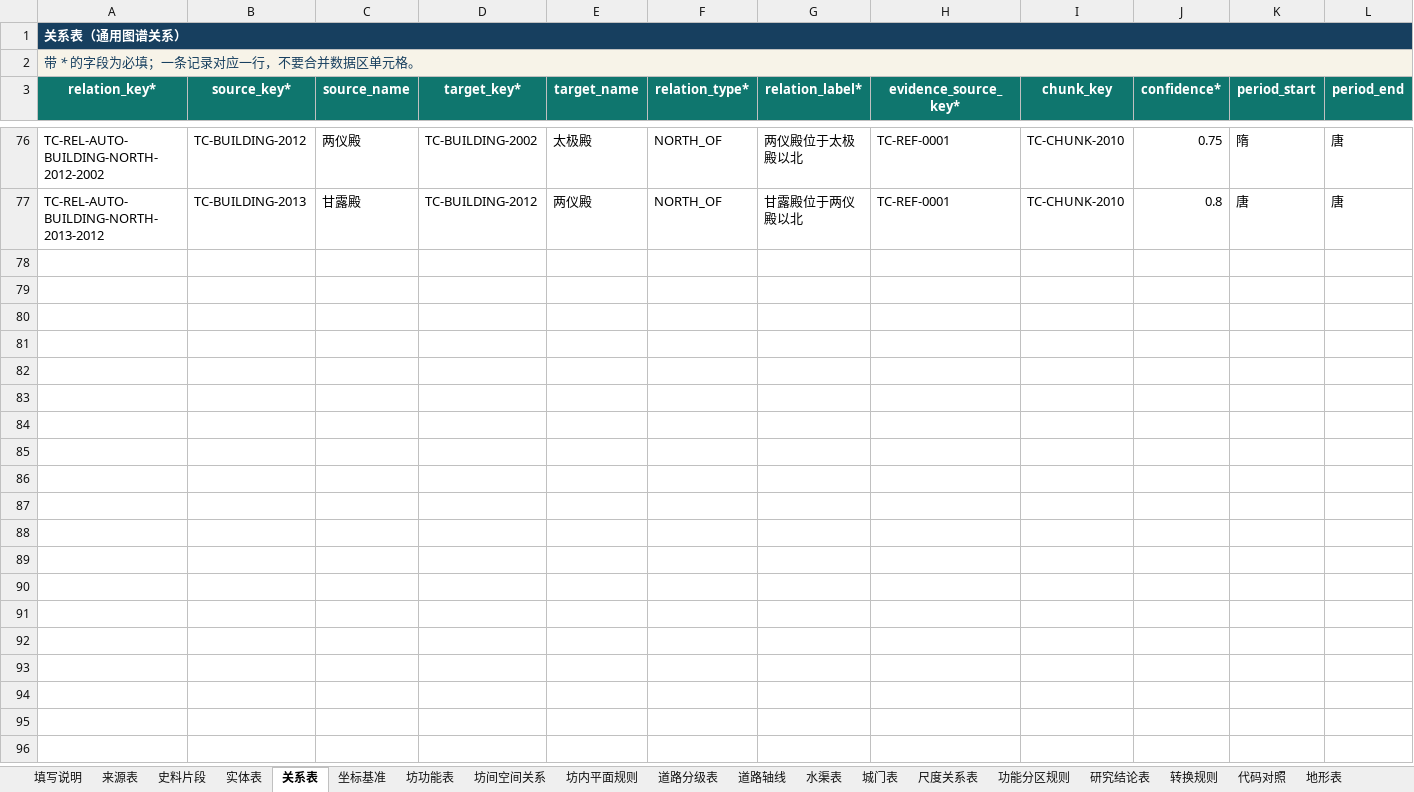
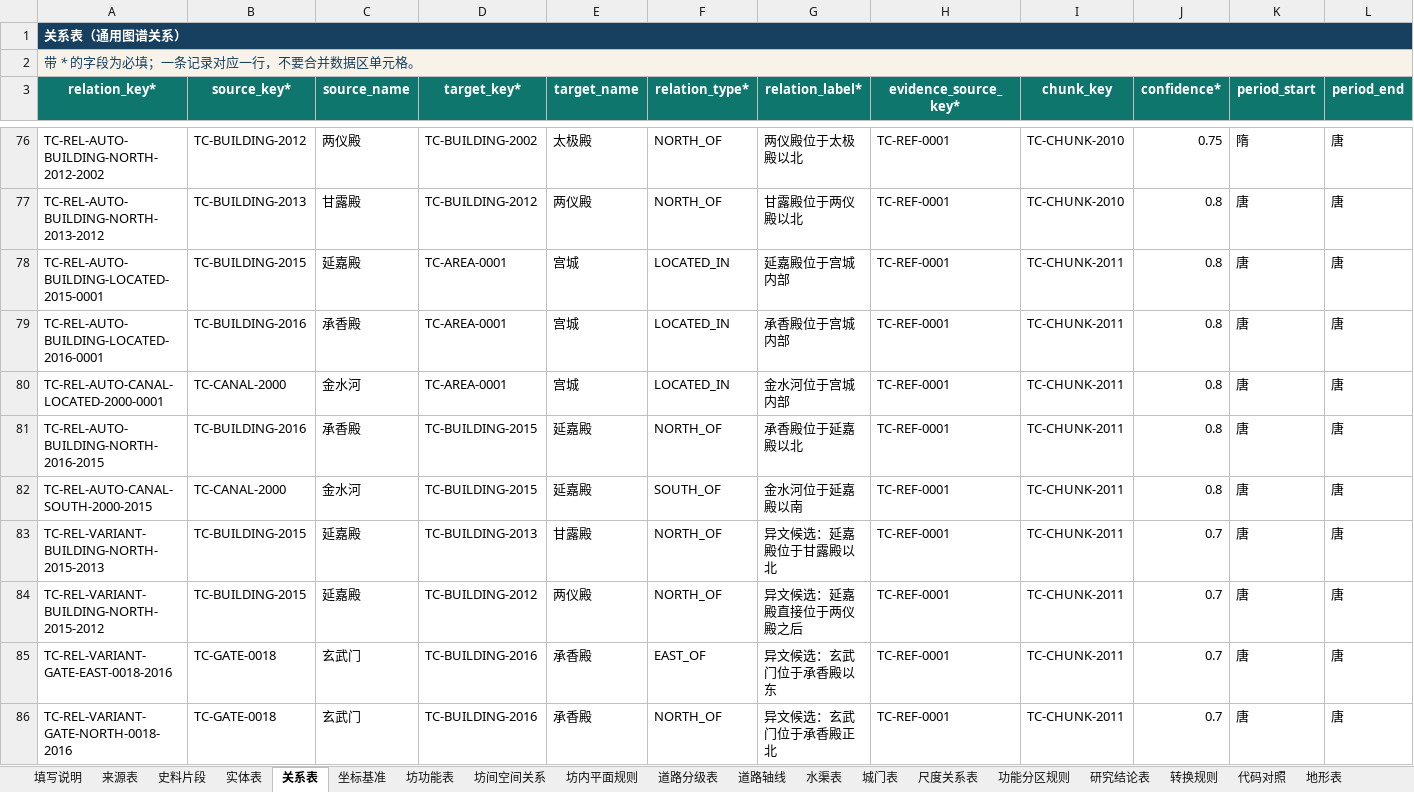
Before and after one commit to RIiiiiii-t/tang-changan-knowledge-graph, an Excel workbook: outputs/019fdae0-9371-7c91-8389-5910cbea4548/BATCH-0200_A_唐两京城坊考卷一_第1-2单元_包含关系修正版_20260814.xlsx, sheet 关系表, drawn as a sheet; only a part is shown, gaps mark what is left out; values as stored, in another font and other column widths than the file's, no borders; conditional formats and table styles not drawn; rows hold the shown columns only; the diff names each change by its address in the sheet, - before the commit and + after, or states it on an @@ line.

```diff
--- a/outputs/019fdae0-9371-7c91-8389-5910cbea4548/BATCH-0200_A_唐两京城坊考卷一_第1-2单元_包含关系修正版_20260814.xlsx (sheet 关系表)
+++ b/outputs/019fdae0-9371-7c91-8389-5910cbea4548/BATCH-0200_A_唐两京城坊考卷一_第1-2单元_包含关系修正版_20260814.xlsx (sheet 关系表)
+row 78: TC-REL-AUTO-BUILDING-LOCATED-2015-0001 | TC-BUILDING-2015 | 延嘉殿 | TC-AREA-0001 | 宫城 | LOCATED_IN | 延嘉殿位于宫城内部 | TC-REF-0001 | TC-CHUNK-2011 | 0.8 | 唐 | 唐
+row 79: TC-REL-AUTO-BUILDING-LOCATED-2016-0001 | TC-BUILDING-2016 | 承香殿 | TC-AREA-0001 | 宫城 | LOCATED_IN | 承香殿位于宫城内部 | TC-REF-0001 | TC-CHUNK-2011 | 0.8 | 唐 | 唐
+row 80: TC-REL-AUTO-CANAL-LOCATED-2000-0001 | TC-CANAL-2000 | 金水河 | TC-AREA-0001 | 宫城 | LOCATED_IN | 金水河位于宫城内部 | TC-REF-0001 | TC-CHUNK-2011 | 0.8 | 唐 | 唐
+row 81: TC-REL-AUTO-BUILDING-NORTH-2016-2015 | TC-BUILDING-2016 | 承香殿 | TC-BUILDING-2015 | 延嘉殿 | NORTH_OF | 承香殿位于延嘉殿以北 | TC-REF-0001 | TC-CHUNK-2011 | 0.8 | 唐 | 唐
+row 82: TC-REL-AUTO-CANAL-SOUTH-2000-2015 | TC-CANAL-2000 | 金水河 | TC-BUILDING-2015 | 延嘉殿 | SOUTH_OF | 金水河位于延嘉殿以南 | TC-REF-0001 | TC-CHUNK-2011 | 0.8 | 唐 | 唐
+row 83: TC-REL-VARIANT-BUILDING-NORTH-2015-2013 | TC-BUILDING-2015 | 延嘉殿 | TC-BUILDING-2013 | 甘露殿 | NORTH_OF | 异文候选：延嘉殿位于甘露殿以北 | TC-REF-0001 | TC-CHUNK-2011 | 0.7 | 唐 | 唐
+row 84: TC-REL-VARIANT-BUILDING-NORTH-2015-2012 | TC-BUILDING-2015 | 延嘉殿 | TC-BUILDING-2012 | 两仪殿 | NORTH_OF | 异文候选：延嘉殿直接位于两仪殿之后 | TC-REF-0001 | TC-CHUNK-2011 | 0.7 | 唐 | 唐
+row 85: TC-REL-VARIANT-GATE-EAST-0018-2016 | TC-GATE-0018 | 玄武门 | TC-BUILDING-2016 | 承香殿 | EAST_OF | 异文候选：玄武门位于承香殿以东 | TC-REF-0001 | TC-CHUNK-2011 | 0.7 | 唐 | 唐
+row 86: TC-REL-VARIANT-GATE-NORTH-0018-2016 | TC-GATE-0018 | 玄武门 | TC-BUILDING-2016 | 承香殿 | NORTH_OF | 异文候选：玄武门位于承香殿正北 | TC-REF-0001 | TC-CHUNK-2011 | 0.7 | 唐 | 唐
```
Also changed, not shown: sheet 重要建筑与设施表, sheet 实体表, sheet 城门表, sheet 史料片段, sheet 水渠表, outputs/019fdae0-9371-7c91-8389-5910cbea4548/多人全量提取协作登记表_三人版_工作版_包含关系修正版_20260814.xlsx, 1 other file.
